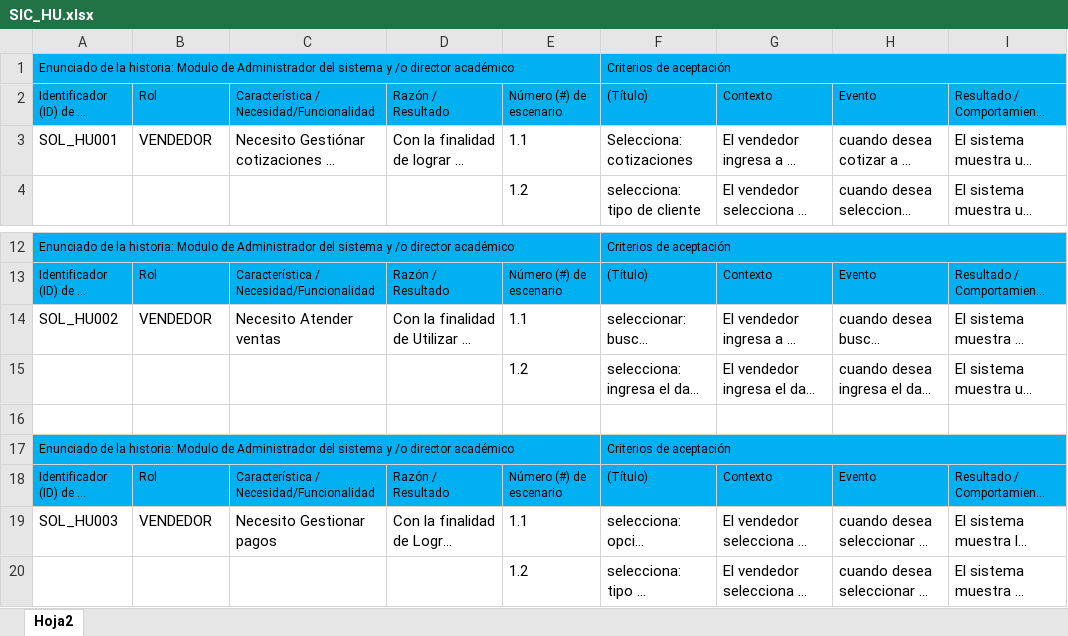
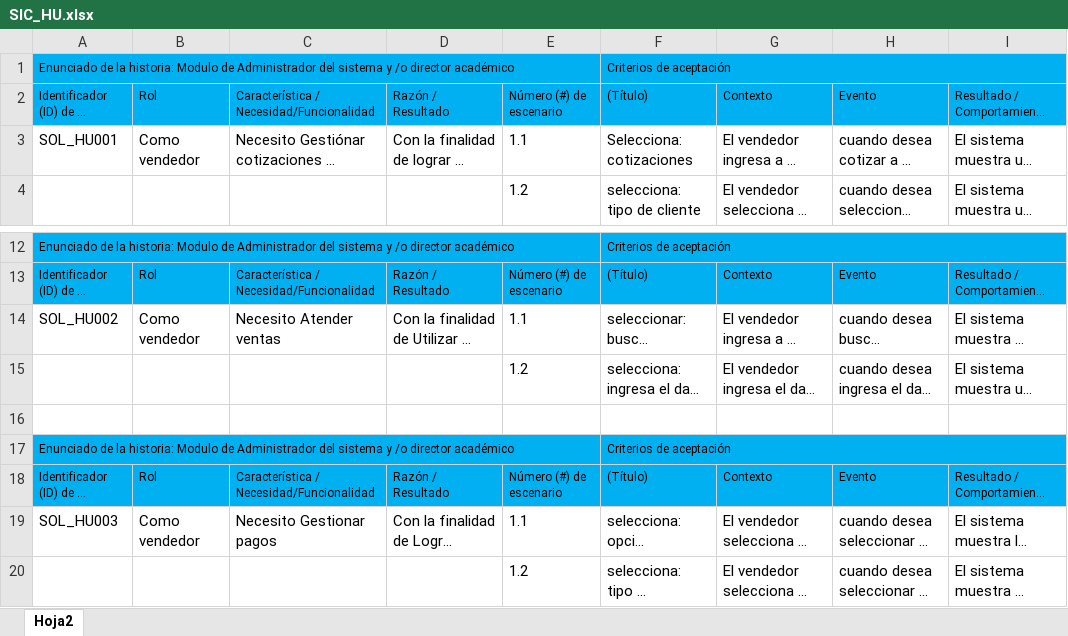
Before and after one commit to tecnalogia/SIC, an Excel workbook: desarrollo/SIC/Documentos/SIC_HU.xlsx, sheet Hoja2, drawn as a sheet; only a part is shown, gaps mark what is left out; long unchanged cells end in …; values as stored, in another font and other column widths than the file's, no borders; the diff names each change by its address in the sheet, - before the commit and + after, or states it on an @@ line.

Commit message:
Update SIC_HU.xlsx

```diff
--- a/desarrollo/SIC/Documentos/SIC_HU.xlsx (sheet Hoja2)
+++ b/desarrollo/SIC/Documentos/SIC_HU.xlsx (sheet Hoja2)
-B3: VENDEDOR
+B3: Como vendedor
-B14: VENDEDOR
+B14: Como vendedor
-B19: VENDEDOR
+B19: Como vendedor
```
